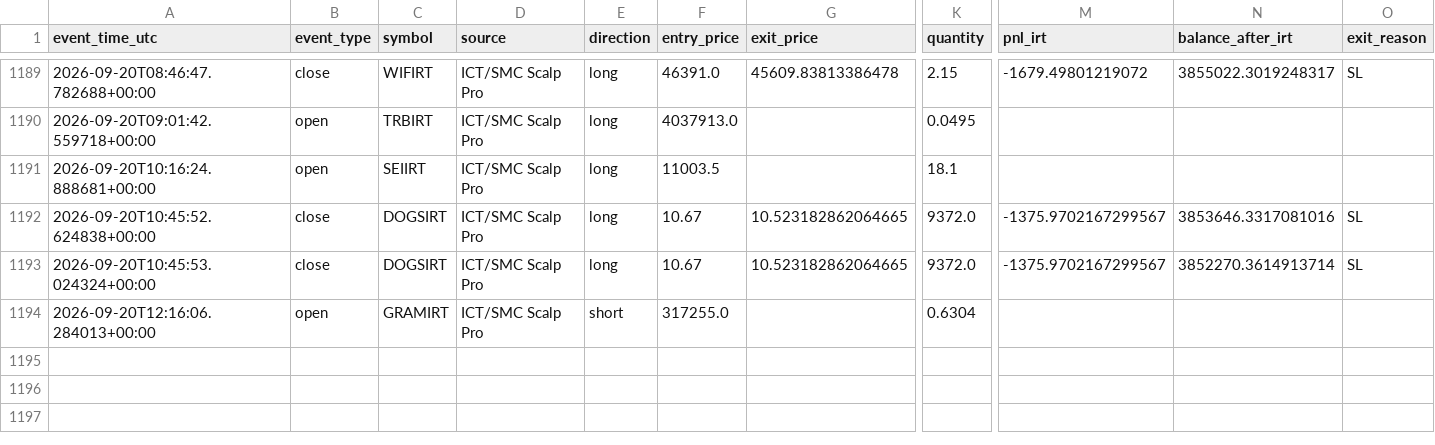
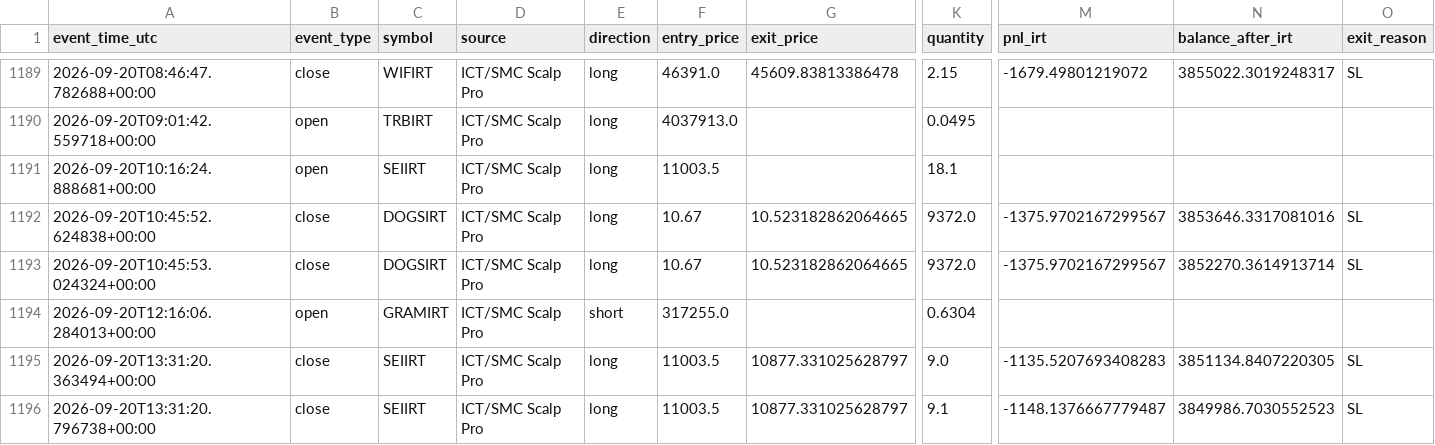
Before and after one commit to amirtorofi-sketch/abdeal-live-trading, a CSV file: bot1_live/paper_trades_log.csv, drawn as a sheet; only a part is shown, gaps mark what is left out; rows hold the shown columns only; the diff names each change by its address in the sheet, - before the commit and + after, or states it on an @@ line.

Commit message:
update bot1 state/paper log [skip ci]

```diff
--- a/bot1_live/paper_trades_log.csv
+++ b/bot1_live/paper_trades_log.csv
+row 1195: 2026-09-20T13:31:20.363494+00:00 | close | SEIIRT | ICT/SMC Scalp Pro | long | 11003.5 | 10877.331025628797 | 9.0 | -1135.5207693408283 | 3851134.8407220305 | SL
+row 1196: 2026-09-20T13:31:20.796738+00:00 | close | SEIIRT | ICT/SMC Scalp Pro | long | 11003.5 | 10877.331025628797 | 9.1 | -1148.1376667779487 | 3849986.7030552523 | SL
```
Also changed, not shown: 1 other file.
